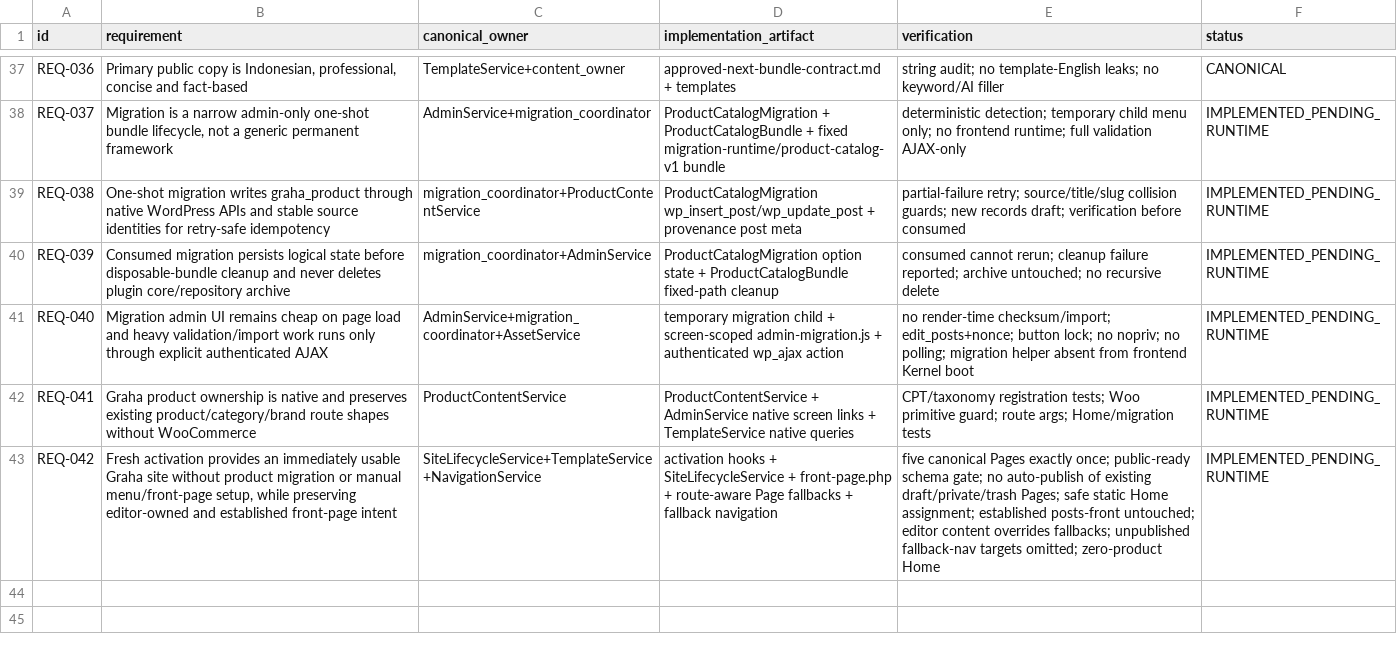
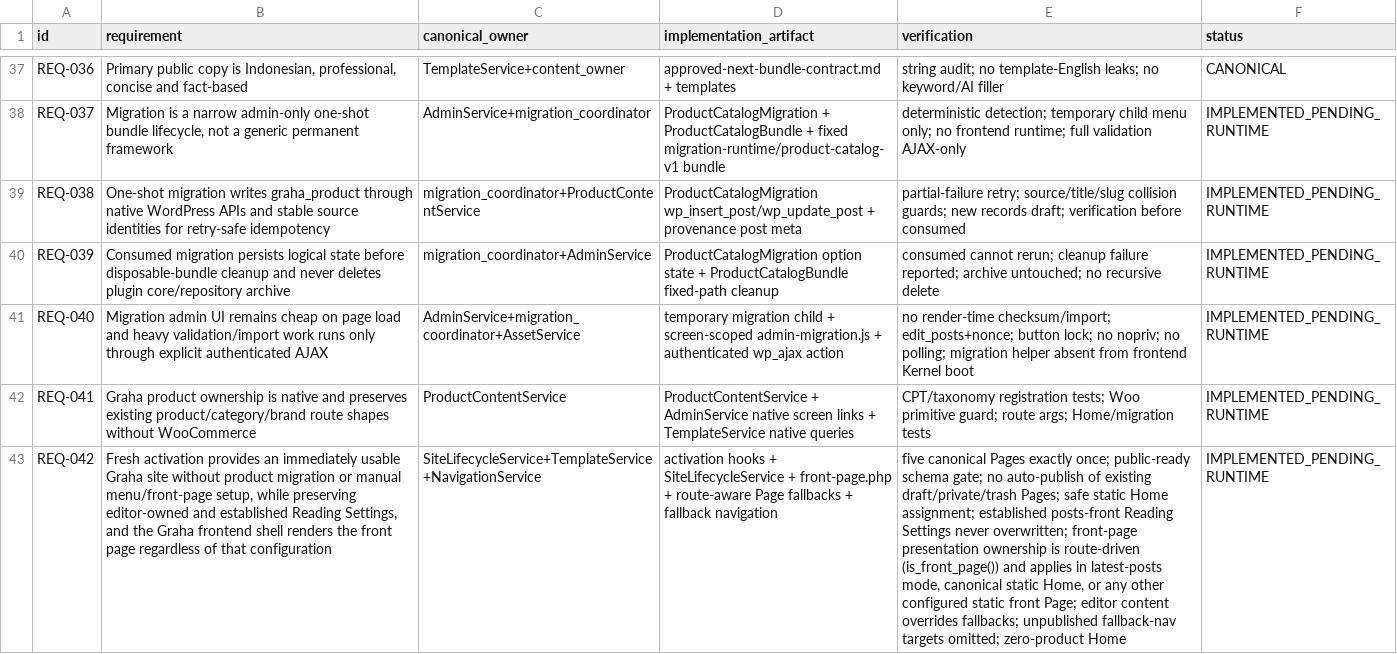
Before and after one commit to yudanfahmie/graha-selang, a CSV file: docs/requirement-traceability.csv, drawn as a sheet; only a part is shown, gaps mark what is left out; the diff names each change by its address in the sheet, - before the commit and + after, or states it on an @@ line.

```diff
--- a/docs/requirement-traceability.csv
+++ b/docs/requirement-traceability.csv
-B43 (requirement): …and established front-page intent
+B43 (requirement): …and established Reading Settings, and the Graha frontend shell renders the front page regardless of that configuration
-E43 (verification): …established posts-front untouched; editor content…
+E43 (verification): …established posts-front Reading Settings never overwritten; front-page presentation ownership is route-driven (is_front_page()) and applies in latest-posts mode, canonical static Home, or any other configured static front Page; editor content…
```
Also changed, not shown: docs/runtime-service-map.csv, 11 other files.
